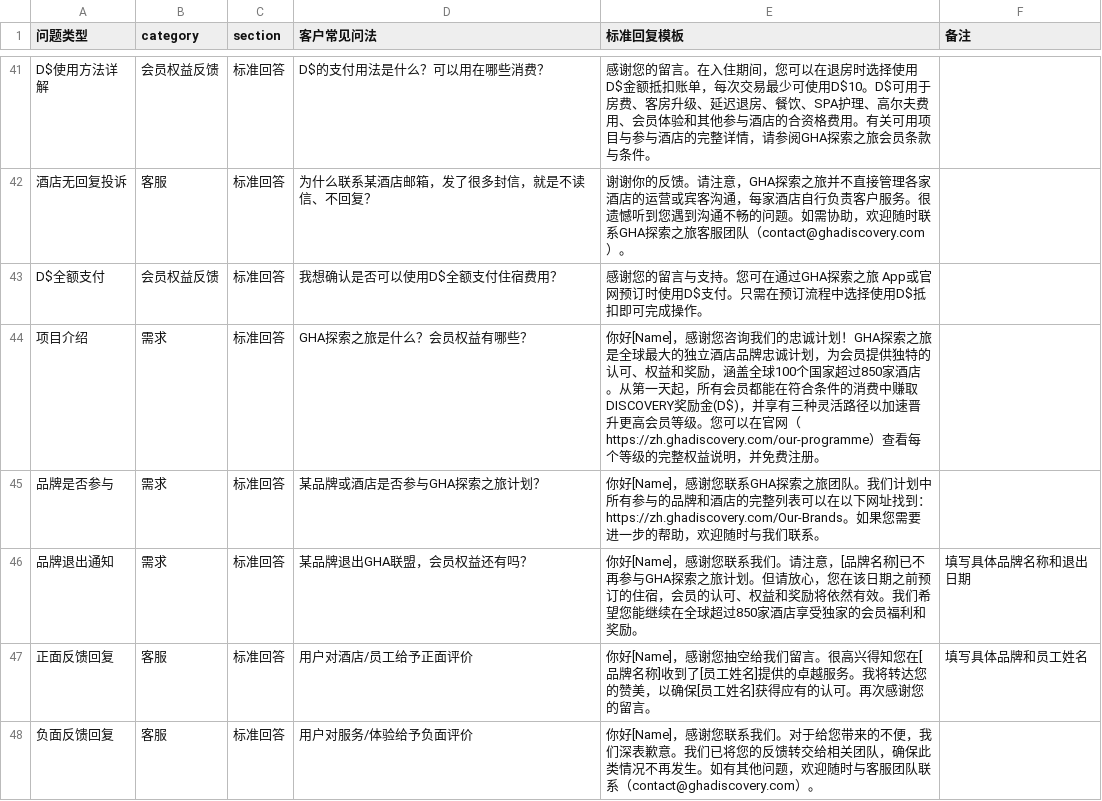
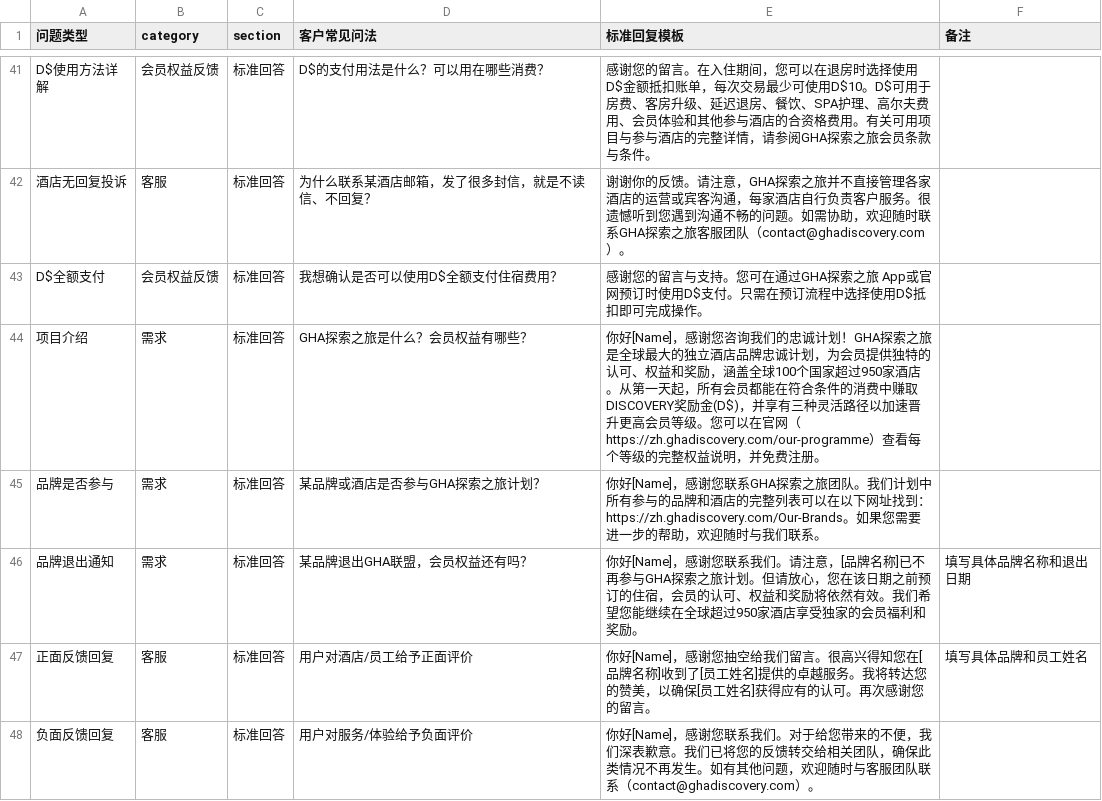
Before and after one commit to linlinfangting-wq/gha-cs-dashboard, a CSV file: templates.csv, drawn as a sheet; only a part is shown, gaps mark what is left out.

```diff
--- a/templates.csv
+++ b/templates.csv
@@ -43,5 +43,5 @@ D$使用方法详解,会员权益反馈,标准回答,D$的支付用法是什么
 D$全额支付,会员权益反馈,标准回答,我想确认是否可以使用D$全额支付住宿费用？,感谢您的留言与支持。您可在通过GHA探索之旅 App或官网预订时使用D$支付。只需在预订流程中选择使用D$抵扣即可完成操作。,
-项目介绍,需求,标准回答,GHA探索之旅是什么？会员权益有哪些？,你好[Name]，感谢您咨询我们的忠诚计划！GHA探索之旅是全球最大的独立酒店品牌忠诚计划，为会员提供独特的认可、权益和奖励，涵盖全球100个国家超过850家酒店。从第一天起，所有会员都能在符合条件的消费中赚取DISCOVERY奖励金(D$)，并享有三种灵活路径以加速晋升更高会员等级。您可以在官网（https://zh.ghadiscovery.com/our-programme）查看每个等级的完整权益说明，并免费注册。,
+项目介绍,需求,标准回答,GHA探索之旅是什么？会员权益有哪些？,你好[Name]，感谢您咨询我们的忠诚计划！GHA探索之旅是全球最大的独立酒店品牌忠诚计划，为会员提供独特的认可、权益和奖励，涵盖全球100个国家超过950家酒店。从第一天起，所有会员都能在符合条件的消费中赚取DISCOVERY奖励金(D$)，并享有三种灵活路径以加速晋升更高会员等级。您可以在官网（https://zh.ghadiscovery.com/our-programme）查看每个等级的完整权益说明，并免费注册。,
 品牌是否参与,需求,标准回答,某品牌或酒店是否参与GHA探索之旅计划？,你好[Name]，感谢您联系GHA探索之旅团队。我们计划中所有参与的品牌和酒店的完整列表可以在以下网址找到：https://zh.ghadiscovery.com/Our-Brands。如果您需要进一步的帮助，欢迎随时与我们联系。,
-品牌退出通知,需求,标准回答,某品牌退出GHA联盟，会员权益还有吗？,你好[Name]，感谢您联系我们。请注意，[品牌名称]已不再参与GHA探索之旅计划。但请放心，您在该日期之前预订的住宿，会员的认可、权益和奖励将依然有效。我们希望您能继续在全球超过850家酒店享受独家的会员福利和奖励。,填写具体品牌名称和退出日期
+品牌退出通知,需求,标准回答,某品牌退出GHA联盟，会员权益还有吗？,你好[Name]，感谢您联系我们。请注意，[品牌名称]已不再参与GHA探索之旅计划。但请放心，您在该日期之前预订的住宿，会员的认可、权益和奖励将依然有效。我们希望您能继续在全球超过950家酒店享受独家的会员福利和奖励。,填写具体品牌名称和退出日期
 正面反馈回复,客服,标准回答,用户对酒店/员工给予正面评价,你好[Name]，感谢您抽空给我们留言。很高兴得知您在[品牌名称]收到了[员工姓名]提供的卓越服务。我将转达您的赞美，以确保[员工姓名]获得应有的认可。再次感谢您的留言。,填写具体品牌和员工姓名
```
